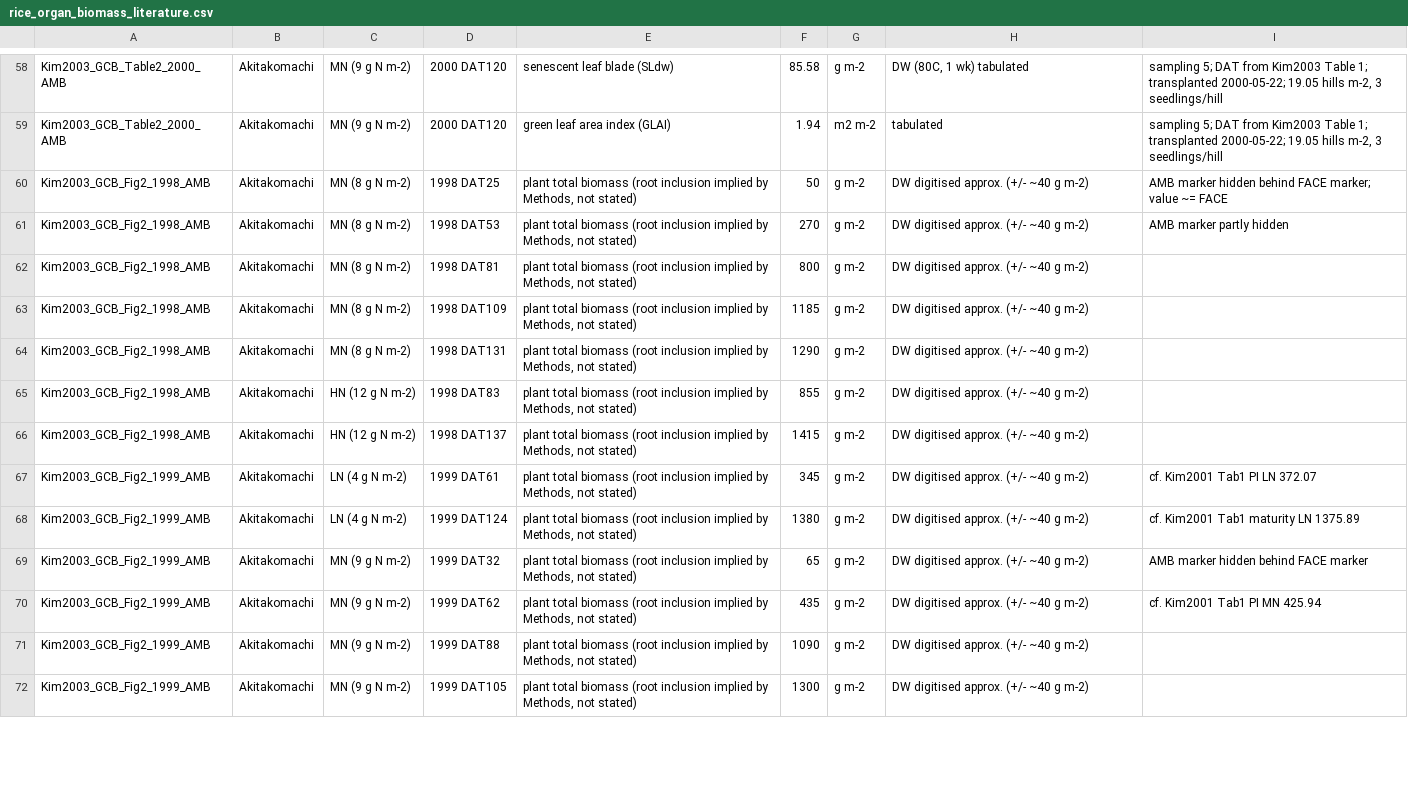
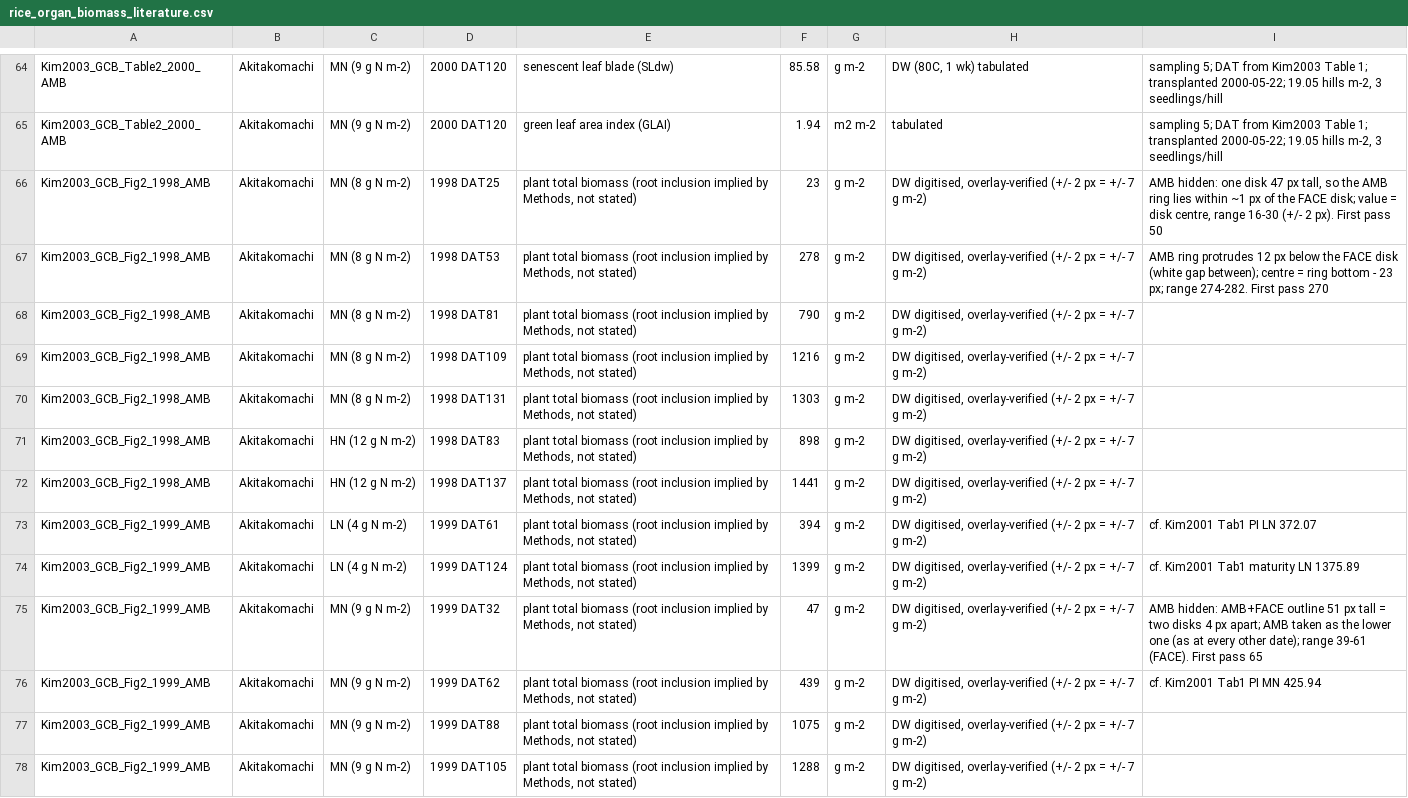
Before and after one commit to ccy5123/pfas-rice-model, a CSV file: docs/literature_db/raw_si/rice_organ_biomass_literature.csv, drawn as a sheet; only a part is shown, gaps mark what is left out; addresses are those after the commit; the diff covers the shown part only; the diff names each change by its address in the sheet, - before the commit and + after, or states it on an @@ line.

```diff
--- a/docs/literature_db/raw_si/rice_organ_biomass_literature.csv
+++ b/docs/literature_db/raw_si/rice_organ_biomass_literature.csv
-F66: 50
+F66: 23
-H66:H78: DW digitised approx. (+/- ~40 g m-2)
+H66:H78: DW digitised, overlay-verified (+/- 2 px = +/- 7 g m-2)
-I66: AMB marker hidden behind FACE marker; value ~= FACE
+I66: AMB hidden: one disk 47 px tall, so the AMB ring lies within ~1 px of the FACE disk; value = disk centre, range 16-30 (+/- 2 px). First pass 50
-F67: 270
+F67: 278
-I67: AMB marker partly hidden
+I67: AMB ring protrudes 12 px below the FACE disk (white gap between); centre = ring bottom - 23 px; range 274-282. First pass 270
-F68: 800
+F68: 790
-F69: 1185
+F69: 1216
-F70: 1290
+F70: 1303
-F71: 855
+F71: 898
-F72: 1415
+F72: 1441
-F73: 345
+F73: 394
-F74: 1380
+F74: 1399
-F75: 65
+F75: 47
-I75: AMB marker hidden behind FACE marker
+I75: AMB hidden: AMB+FACE outline 51 px tall = two disks 4 px apart; AMB taken as the lower one (as at every other date); range 39-61 (FACE). First pass 65
-F76: 435
+F76: 439
-F77: 1090
+F77: 1075
-F78: 1300
+F78: 1288
```
Also changed, not shown: 7 added rows and 31 edited cells elsewhere in this file, data_obs/Li2025_BAF_TF.csv, data_obs/obs_baf_Li2025.csv, 10 other files.
